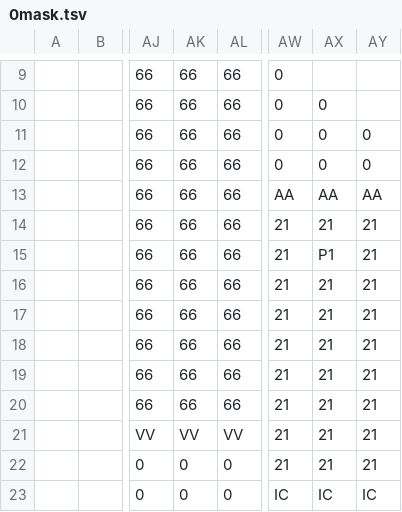
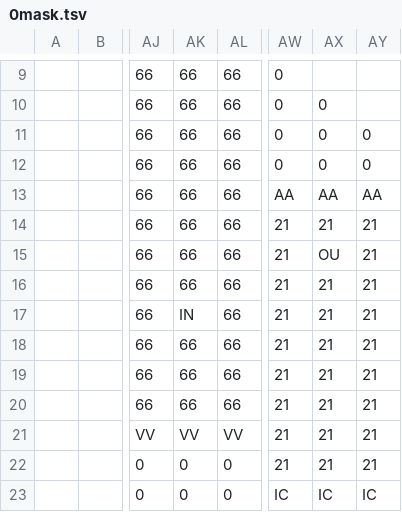
Before and after one commit to dctucker/nimarble, a TSV file: assets/levels/0mask.tsv, drawn as a sheet; only a part is shown, gaps mark what is left out; the diff names each change by its address in the sheet, - before the commit and + after, or states it on an @@ line.

```diff
--- a/assets/levels/0mask.tsv
+++ b/assets/levels/0mask.tsv
-AX15: P1
+AX15: OU
-AK17: 66
+AK17: IN
```
Also changed, not shown: assets/levels/2.tsv, assets/levels/2mask.tsv, 6 other files.
